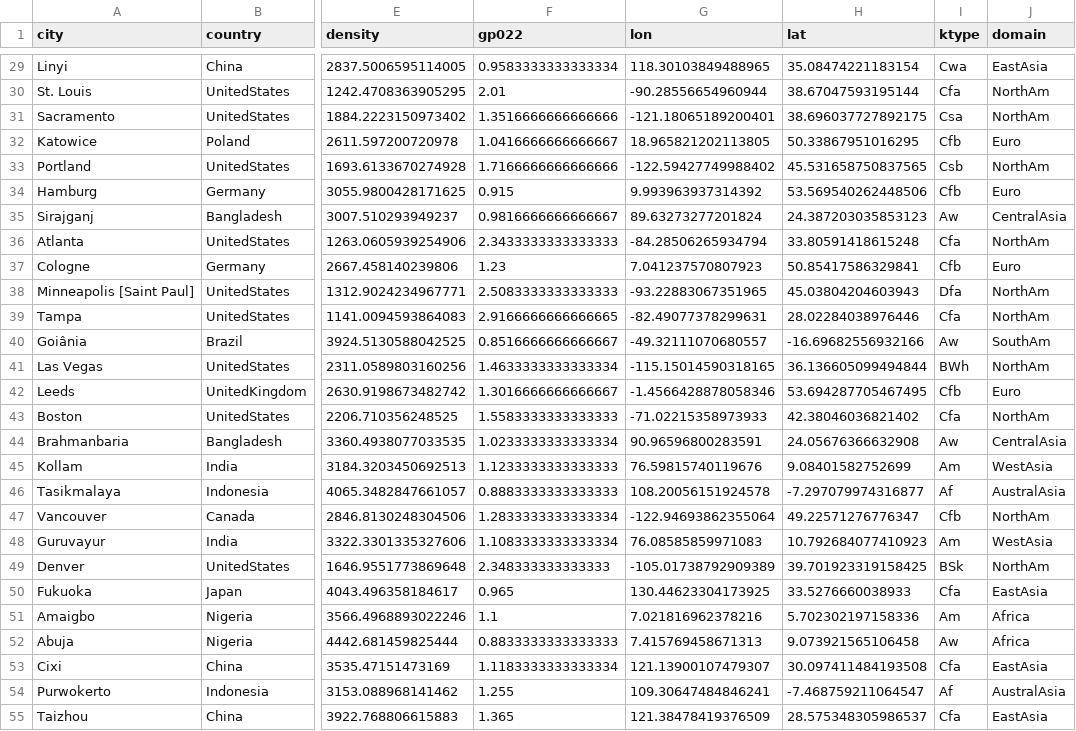
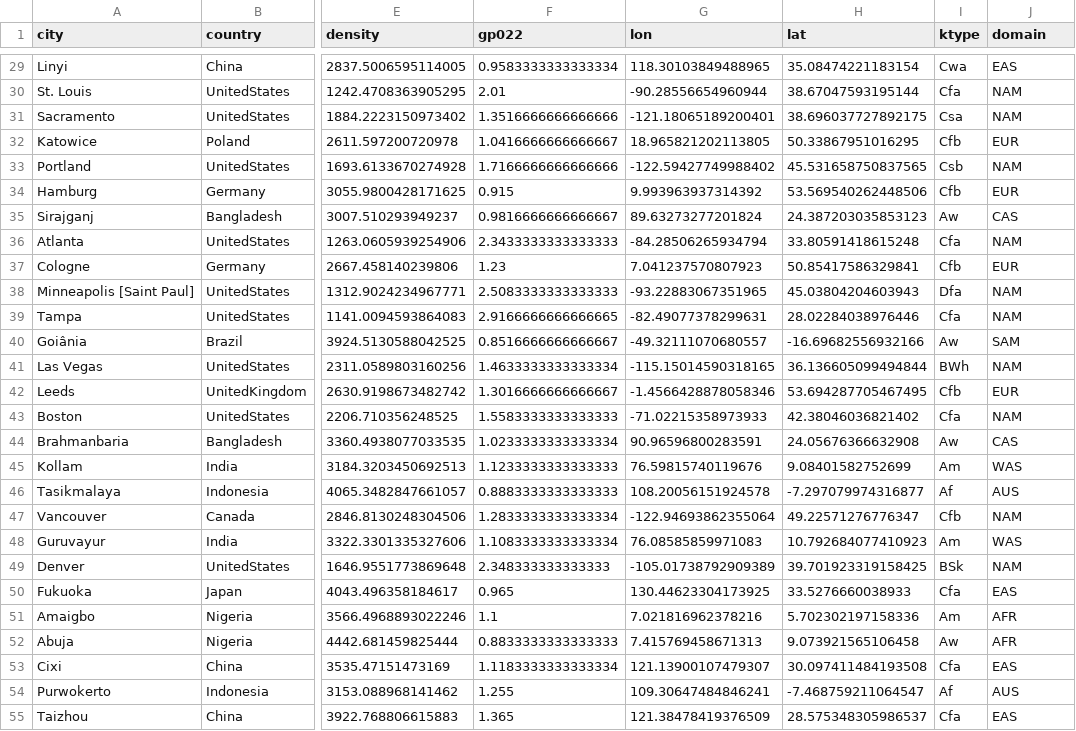
Before and after one commit to FPS-URB-RCC/CORDEX-CORE-WG, a CSV file: city_info.csv, drawn as a sheet; only a part is shown, gaps mark what is left out; the diff covers the shown part only; the diff names each change by its address in the sheet, - before the commit and + after, or states it on an @@ line.

Commit message:
Fix paths and domain acronyms
Closes #1
Closes #2

```diff
--- a/city_info.csv
+++ b/city_info.csv
-J29 (domain): EastAsia
+J29 (domain): EAS
-J30:J31 (domain): NorthAm
+J30:J31 (domain): NAM
-J32 (domain): Euro
+J32 (domain): EUR
-J33 (domain): NorthAm
+J33 (domain): NAM
-J34 (domain): Euro
+J34 (domain): EUR
-J35 (domain): CentralAsia
+J35 (domain): CAS
-J36 (domain): NorthAm
+J36 (domain): NAM
-J37 (domain): Euro
+J37 (domain): EUR
-J38:J39 (domain): NorthAm
+J38:J39 (domain): NAM
-J40 (domain): SouthAm
+J40 (domain): SAM
-J41 (domain): NorthAm
+J41 (domain): NAM
-J42 (domain): Euro
+J42 (domain): EUR
-J43 (domain): NorthAm
+J43 (domain): NAM
-J44 (domain): CentralAsia
+J44 (domain): CAS
-J45 (domain): WestAsia
+J45 (domain): WAS
-J46 (domain): AustralAsia
+J46 (domain): AUS
-J47 (domain): NorthAm
+J47 (domain): NAM
-J48 (domain): WestAsia
+J48 (domain): WAS
-J49 (domain): NorthAm
+J49 (domain): NAM
-J50 (domain): EastAsia
+J50 (domain): EAS
-J51:J52 (domain): Africa
+J51:J52 (domain): AFR
-J53 (domain): EastAsia
+J53 (domain): EAS
-J54 (domain): AustralAsia
+J54 (domain): AUS
-J55 (domain): EastAsia
+J55 (domain): EAS
```
Also changed, not shown: 161 edited cells elsewhere in this file, 3 other files.
